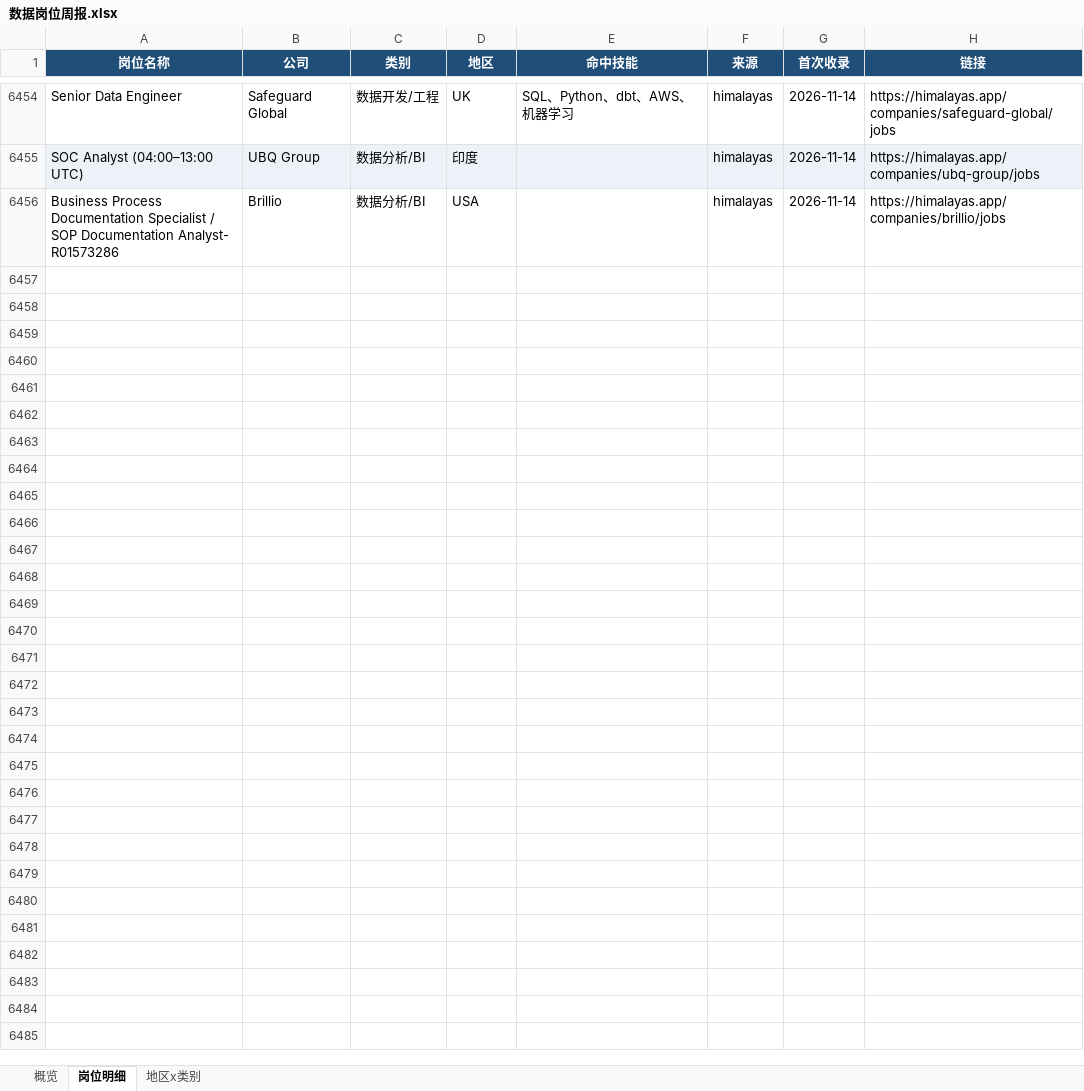
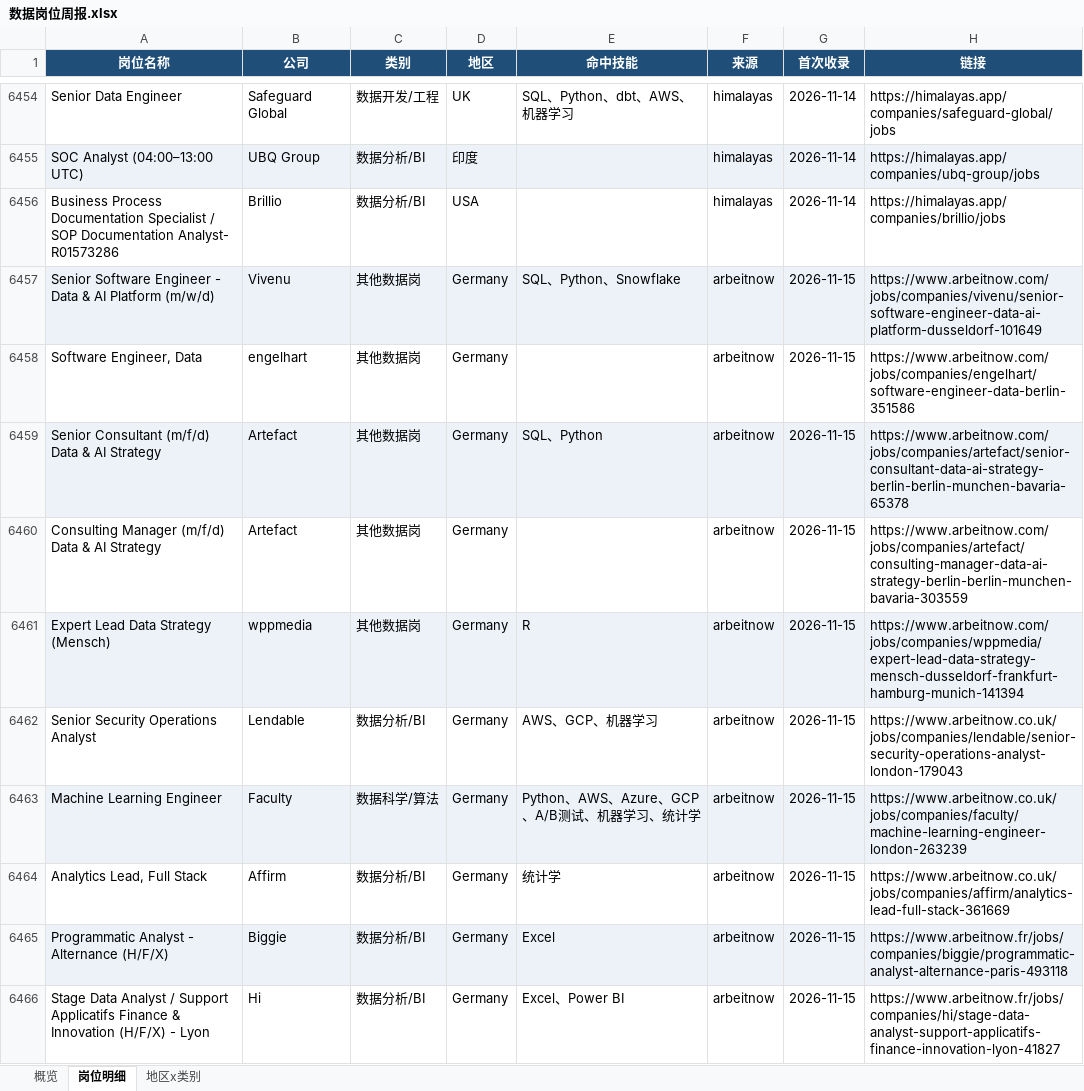
Before and after one commit to EGG-ZERO/da-job-radar, an Excel workbook: reports/数据岗位周报.xlsx, sheet 岗位明细, drawn as a sheet; only a part is shown, gaps mark what is left out; values as stored, in another font and other column widths than the file's, no borders; the diff covers the shown part only; the diff names each change by its address in the sheet, - before the commit and + after, or states it on an @@ line.

```diff
--- a/reports/数据岗位周报.xlsx (sheet 岗位明细)
+++ b/reports/数据岗位周报.xlsx (sheet 岗位明细)
+row 6457: Senior Software Engineer - Data & AI Platform (m/w/d) | Vivenu | 其他数据岗 | Germany | SQL、Python、Snowflake | arbeitnow | 2026-11-15 | https://www.arbeitnow.com/jobs/companies/vivenu/senior-software-engineer-data-ai-platform-dusseldorf-101649
+row 6458: Software Engineer, Data | engelhart | 其他数据岗 | Germany |  | arbeitnow | 2026-11-15 | https://www.arbeitnow.com/jobs/companies/engelhart/software-engineer-data-berlin-351586
+row 6459: Senior Consultant (m/f/d) Data & AI Strategy | Artefact | 其他数据岗 | Germany | SQL、Python | arbeitnow | 2026-11-15 | https://www.arbeitnow.com/jobs/companies/artefact/senior-consultant-data-ai-strategy-berlin-berlin-munchen-bavaria-65378
+row 6460: Consulting Manager (m/f/d) Data & AI Strategy | Artefact | 其他数据岗 | Germany |  | arbeitnow | 2026-11-15 | https://www.arbeitnow.com/jobs/companies/artefact/consulting-manager-data-ai-strategy-berlin-berlin-munchen-bavaria-303559
+row 6461: Expert Lead Data Strategy (Mensch) | wppmedia | 其他数据岗 | Germany | R | arbeitnow | 2026-11-15 | https://www.arbeitnow.com/jobs/companies/wppmedia/expert-lead-data-strategy-mensch-dusseldorf-frankfurt-hamburg-munich-141394
+row 6462: Senior Security Operations Analyst | Lendable | 数据分析/BI | Germany | AWS、GCP、机器学习 | arbeitnow | 2026-11-15 | https://www.arbeitnow.co.uk/jobs/companies/lendable/senior-security-operations-analyst-london-179043
+row 6463: Machine Learning Engineer | Faculty | 数据科学/算法 | Germany | Python、AWS、Azure、GCP、A/B测试、机器学习、统计学 | arbeitnow | 2026-11-15 | https://www.arbeitnow.co.uk/jobs/companies/faculty/machine-learning-engineer-london-263239
+row 6464: Analytics Lead, Full Stack | Affirm | 数据分析/BI | Germany | 统计学 | arbeitnow | 2026-11-15 | https://www.arbeitnow.co.uk/jobs/companies/affirm/analytics-lead-full-stack-361669
+row 6465: Programmatic Analyst - Alternance (H/F/X) | Biggie | 数据分析/BI | Germany | Excel | arbeitnow | 2026-11-15 | https://www.arbeitnow.fr/jobs/companies/biggie/programmatic-analyst-alternance-paris-493118
+row 6466: Stage Data Analyst / Support Applicatifs Finance & Innovation (H/F/X) - Lyon | Hi | 数据分析/BI | Germany | Excel、Power BI | arbeitnow | 2026-11-15 | https://www.arbeitnow.fr/jobs/companies/hi/stage-data-analyst-support-applicatifs-finance-innovation-lyon-41827
```
Also changed, not shown: 41 added rows elsewhere in this sheet, sheet 概览, sheet 地区x类别, 5 other files.
